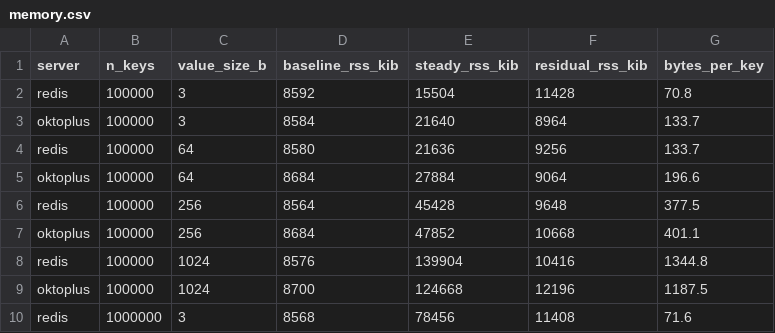
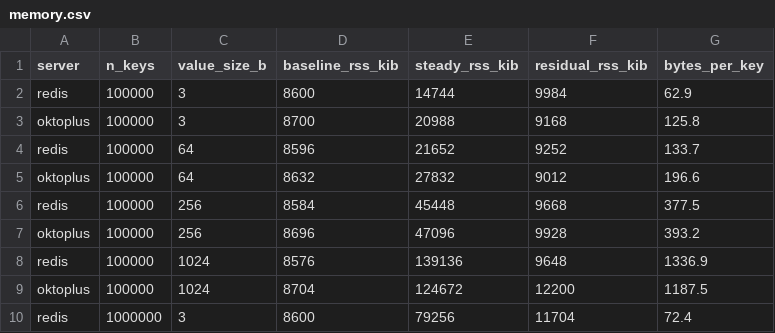
Before and after one commit to kalman5/oktoplus, a CSV file: benchmark_results/raw/memory.csv, drawn as a sheet; only a part is shown; the diff covers the shown part only.

Commit message:
Benchmark: regenerate all graphs with final memory improvements
- Binary: dirty_decay_ms:0, tcache flush+decay+purge, large string >512B
  bypass via mallocx(TCACHE_NONE), shard rehash(0)+shrink_to_fit
- Memory benches run with MALLOC_CONF tcache:false override

Results:
100k 3B: Redis 9984 vs Okto 9168 (Okto lower)
100k 1024B: Redis 9648 vs Okto 12200 (gap 1.7 MiB)
1M 3B: Redis 11704 vs Okto 9408 (Okto lower)
1M 1024B: Redis 23152 vs Okto 43364 (gap 19.7 MiB) - metadata retention
  (resident 40 MiB, metadata 37 MiB, allocated 1.1 MiB) - Redis similar
  resident 33.6 MiB, gap is 5.3 MiB allocator resident + 16 MiB thread stacks
- Bytes/key still wins: 1M 1024B 1207 vs 1345 = 0.90x
- Sets: int-big 24.0 vs 29.9 = 0.80x, str12 23.2 vs 37.0 = 0.63x

All 12 SVGs regenerated at 12:59.

```diff
--- a/benchmark_results/raw/memory.csv
+++ b/benchmark_results/raw/memory.csv
@@ -1,10 +1,10 @@
 server,n_keys,value_size_b,baseline_rss_kib,steady_rss_kib,residual_rss_kib,bytes_per_key
-redis,100000,3,8592,15504,11428,70.8
-oktoplus,100000,3,8584,21640,8964,133.7
-redis,100000,64,8580,21636,9256,133.7
-oktoplus,100000,64,8684,27884,9064,196.6
-redis,100000,256,8564,45428,9648,377.5
-oktoplus,100000,256,8684,47852,10668,401.1
-redis,100000,1024,8576,139904,10416,1344.8
-oktoplus,100000,1024,8700,124668,12196,1187.5
-redis,1000000,3,8568,78456,11408,71.6
+redis,100000,3,8600,14744,9984,62.9
+oktoplus,100000,3,8700,20988,9168,125.8
+redis,100000,64,8596,21652,9252,133.7
+oktoplus,100000,64,8632,27832,9012,196.6
+redis,100000,256,8584,45448,9668,377.5
+oktoplus,100000,256,8696,47096,9928,393.2
+redis,100000,1024,8576,139136,9648,1336.9
+oktoplus,100000,1024,8704,124672,12200,1187.5
+redis,1000000,3,8600,79256,11704,72.4
```
Also changed, not shown: 24 edited cells elsewhere in this file, benchmark_results/raw/memory_sets.csv, 4 other files.
